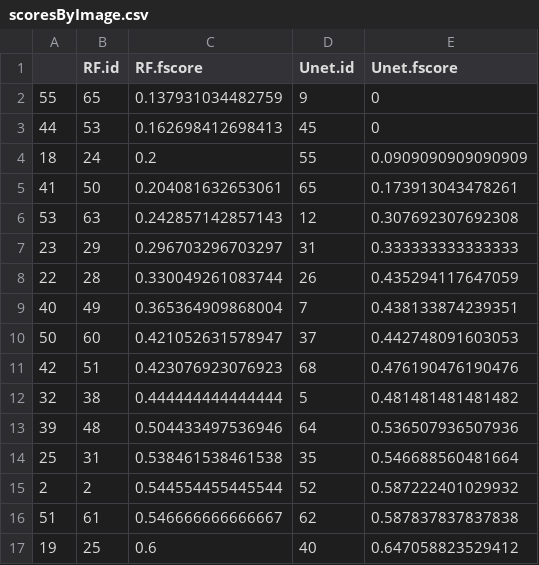
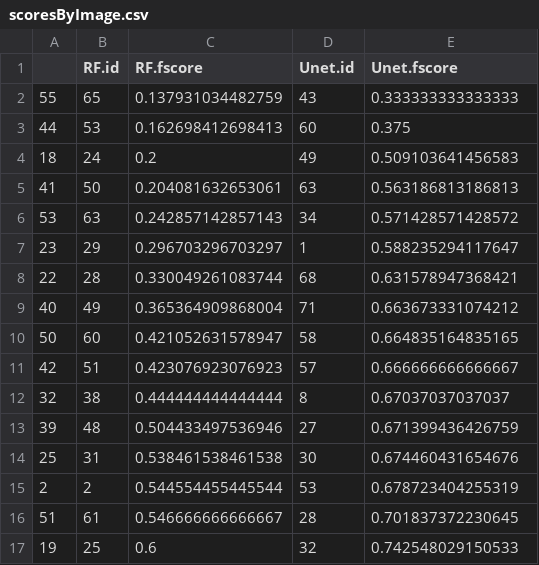
Before and after one commit to BrunoMarcato/MiceWoundSegmentation, a CSV file: analysis/scoresByImage.csv, drawn as a sheet; only a part is shown; the diff covers the shown part only.

Commit message:
att analysis files

```diff
--- a/analysis/scoresByImage.csv
+++ b/analysis/scoresByImage.csv
@@ -1,17 +1,17 @@
 "","RF.id","RF.fscore","Unet.id","Unet.fscore"
-"55",65,0.137931034482759,9,0
-"44",53,0.162698412698413,45,0
-"18",24,0.2,55,0.0909090909090909
-"41",50,0.204081632653061,65,0.173913043478261
-"53",63,0.242857142857143,12,0.307692307692308
-"23",29,0.296703296703297,31,0.333333333333333
-"22",28,0.330049261083744,26,0.435294117647059
-"40",49,0.365364909868004,7,0.438133874239351
-"50",60,0.421052631578947,37,0.442748091603053
-"42",51,0.423076923076923,68,0.476190476190476
-"32",38,0.444444444444444,5,0.481481481481482
-"39",48,0.504433497536946,64,0.536507936507936
-"25",31,0.538461538461538,35,0.546688560481664
-"2",2,0.544554455445544,52,0.587222401029932
-"51",61,0.546666666666667,62,0.587837837837838
-"19",25,0.6,40,0.647058823529412
+"55",65,0.137931034482759,43,0.333333333333333
+"44",53,0.162698412698413,60,0.375
+"18",24,0.2,49,0.509103641456583
+"41",50,0.204081632653061,63,0.563186813186813
+"53",63,0.242857142857143,34,0.571428571428572
+"23",29,0.296703296703297,1,0.588235294117647
+"22",28,0.330049261083744,68,0.631578947368421
+"40",49,0.365364909868004,71,0.663673331074212
+"50",60,0.421052631578947,58,0.664835164835165
+"42",51,0.423076923076923,57,0.666666666666667
+"32",38,0.444444444444444,8,0.67037037037037
+"39",48,0.504433497536946,27,0.671399436426759
+"25",31,0.538461538461538,30,0.674460431654676
+"2",2,0.544554455445544,53,0.678723404255319
+"51",61,0.546666666666667,28,0.701837372230645
+"19",25,0.6,32,0.742548029150533
```
Also changed, not shown: 88 edited cells elsewhere in this file, 3 other files.
